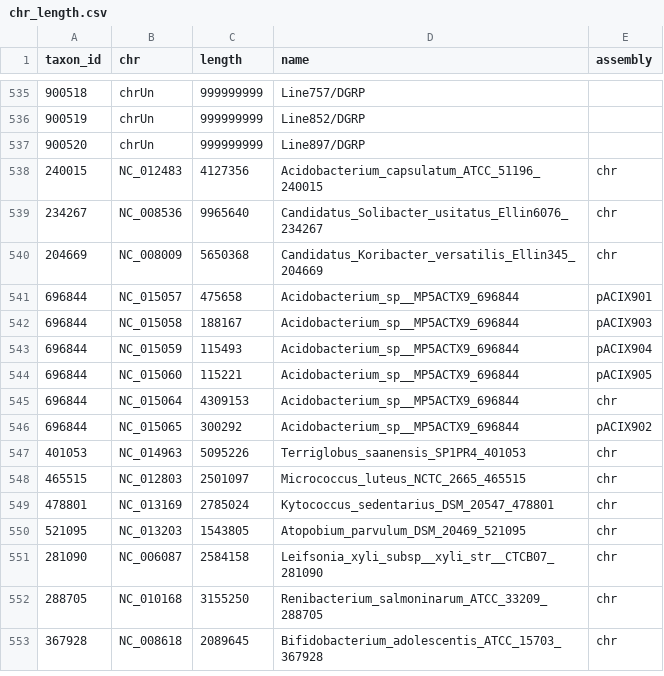
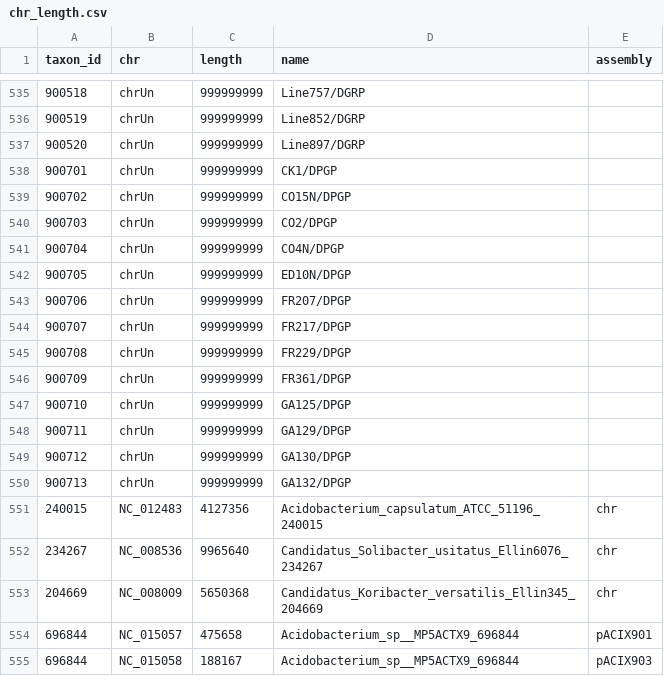
Before and after one commit to wang-q/alignDB, a CSV file: init/chr_length.csv, drawn as a sheet; only a part is shown, gaps mark what is left out; the shorter side is filled out with more unchanged rows.

Commit message:
DPGP taxon and chr_lenght

```diff
--- a/init/chr_length.csv
+++ b/init/chr_length.csv
@@ -537,2 +537,15 @@ taxon_id,chr,length,name,assembly
 900520,chrUn,999999999,Line897/DGRP
+900701,chrUn,999999999,CK1/DPGP
+900702,chrUn,999999999,CO15N/DPGP
+900703,chrUn,999999999,CO2/DPGP
+900704,chrUn,999999999,CO4N/DPGP
+900705,chrUn,999999999,ED10N/DPGP
+900706,chrUn,999999999,FR207/DPGP
+900707,chrUn,999999999,FR217/DPGP
+900708,chrUn,999999999,FR229/DPGP
+900709,chrUn,999999999,FR361/DPGP
+900710,chrUn,999999999,GA125/DPGP
+900711,chrUn,999999999,GA129/DPGP
+900712,chrUn,999999999,GA130/DPGP
+900713,chrUn,999999999,GA132/DPGP
 240015,NC_012483,4127356,Acidobacterium_capsulatum_ATCC_51196_240015,chr
```
